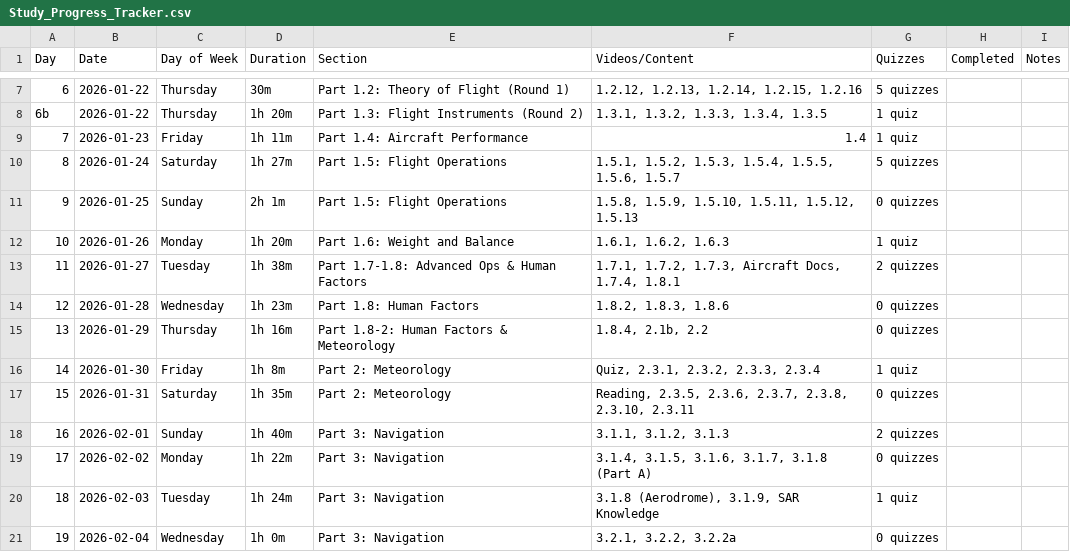
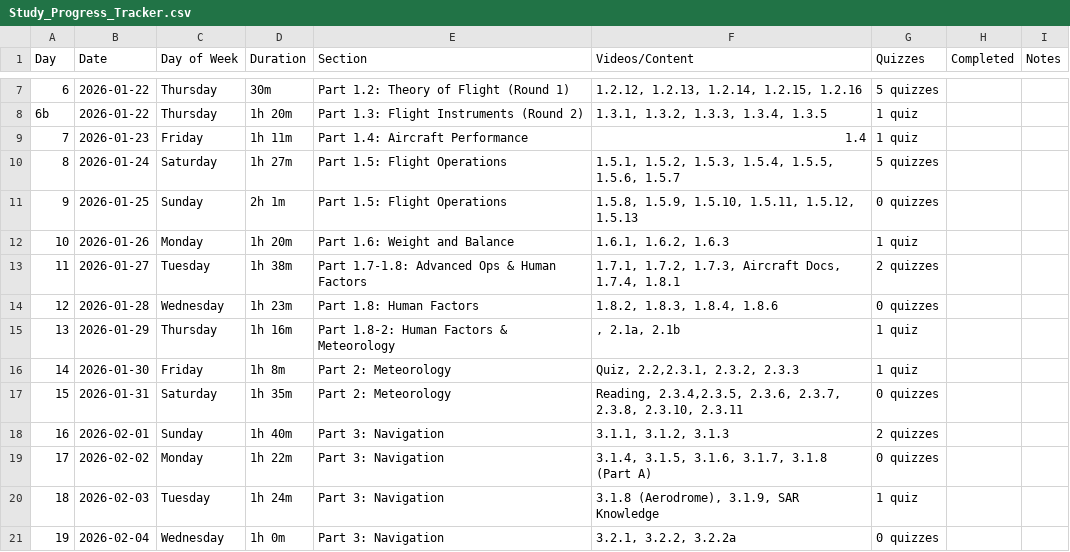
Before and after one commit to christopher-l-w/ppl-written-test-plan, a CSV file: Study_Progress_Tracker.csv, drawn as a sheet; only a part is shown, gaps mark what is left out.

Commit message:
Fix study progress entries for January 2026

```diff
--- a/Study_Progress_Tracker.csv
+++ b/Study_Progress_Tracker.csv
@@ -13,6 +13,6 @@ Day,Date,Day of Week,Duration,Section,Videos/Content,Quizzes,Completed,Notes
 11,2026-01-27,Tuesday,1h 38m,Part 1.7-1.8: Advanced Ops & Human Factors,"1.7.1, 1.7.2, 1.7.3, Aircraft Docs, 1.7.4, 1.8.1","2 quizzes",,
-12,2026-01-28,Wednesday,1h 23m,Part 1.8: Human Factors,"1.8.2, 1.8.3, 1.8.6","0 quizzes",,
-13,2026-01-29,Thursday,1h 16m,Part 1.8-2: Human Factors & Meteorology,"1.8.4, 2.1b, 2.2","0 quizzes",,
-14,2026-01-30,Friday,1h 8m,Part 2: Meteorology,"Quiz, 2.3.1, 2.3.2, 2.3.3, 2.3.4","1 quiz",,
-15,2026-01-31,Saturday,1h 35m,Part 2: Meteorology,"Reading, 2.3.5, 2.3.6, 2.3.7, 2.3.8, 2.3.10, 2.3.11","0 quizzes",,
+12,2026-01-28,Wednesday,1h 23m,Part 1.8: Human Factors,"1.8.2, 1.8.3, 1.8.4, 1.8.6","0 quizzes",,
+13,2026-01-29,Thursday,1h 16m,Part 1.8-2: Human Factors & Meteorology,", 2.1a, 2.1b","1 quiz",,
+14,2026-01-30,Friday,1h 8m,Part 2: Meteorology,"Quiz, 2.2,2.3.1, 2.3.2, 2.3.3","1 quiz",,
+15,2026-01-31,Saturday,1h 35m,Part 2: Meteorology,"Reading, 2.3.4,2.3.5, 2.3.6, 2.3.7, 2.3.8, 2.3.10, 2.3.11","0 quizzes",,
 16,2026-02-01,Sunday,1h 40m,Part 3: Navigation,"3.1.1, 3.1.2, 3.1.3","2 quizzes",,
```
